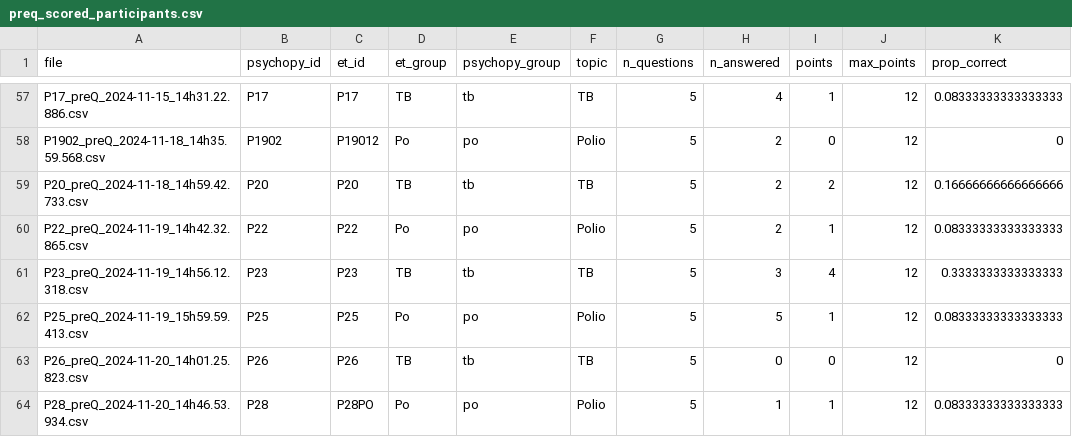
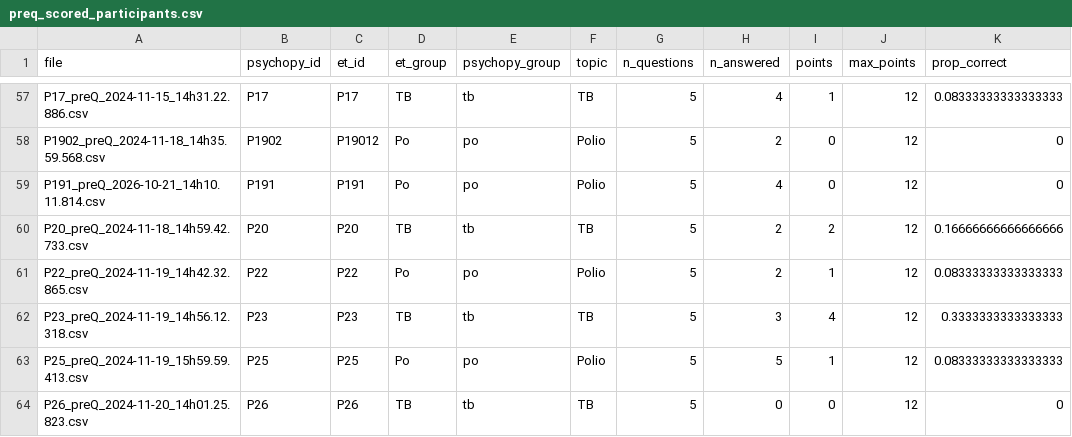
Before and after one commit to jgeller112/Prequestions_EyeTracking, a CSV file: data/derived/preq_scored_participants.csv, drawn as a sheet; only a part is shown, gaps mark what is left out; the shorter side is filled out with more unchanged rows; the diff names each change by its address in the sheet, - before the commit and + after, or states it on an @@ line.

```diff
--- a/data/derived/preq_scored_participants.csv
+++ b/data/derived/preq_scored_participants.csv
+row 59: P191_preQ_2026-10-21_14h10.11.814.csv | P191 | P191 | Po | po | Polio | 5 | 4 | 0 | 12 | 0
```
Also changed, not shown: data/derived/preq_scored_items.csv, data/derived/test_scored_items.csv, 24 other files.
